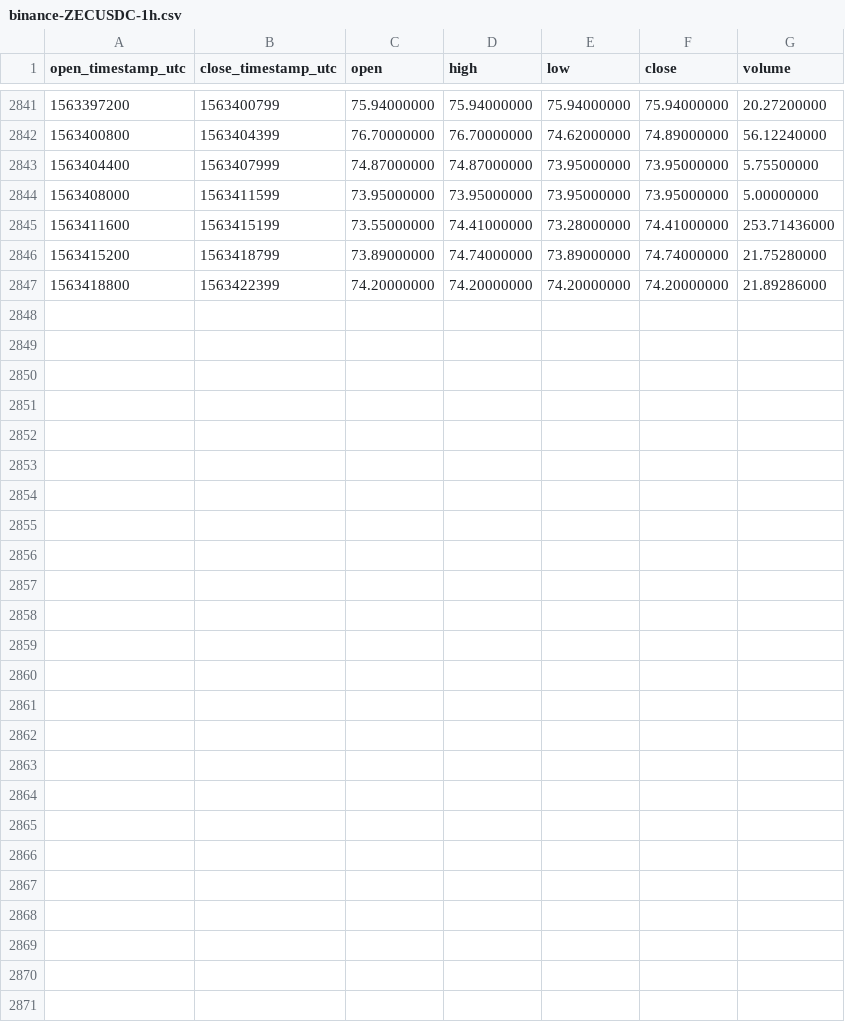
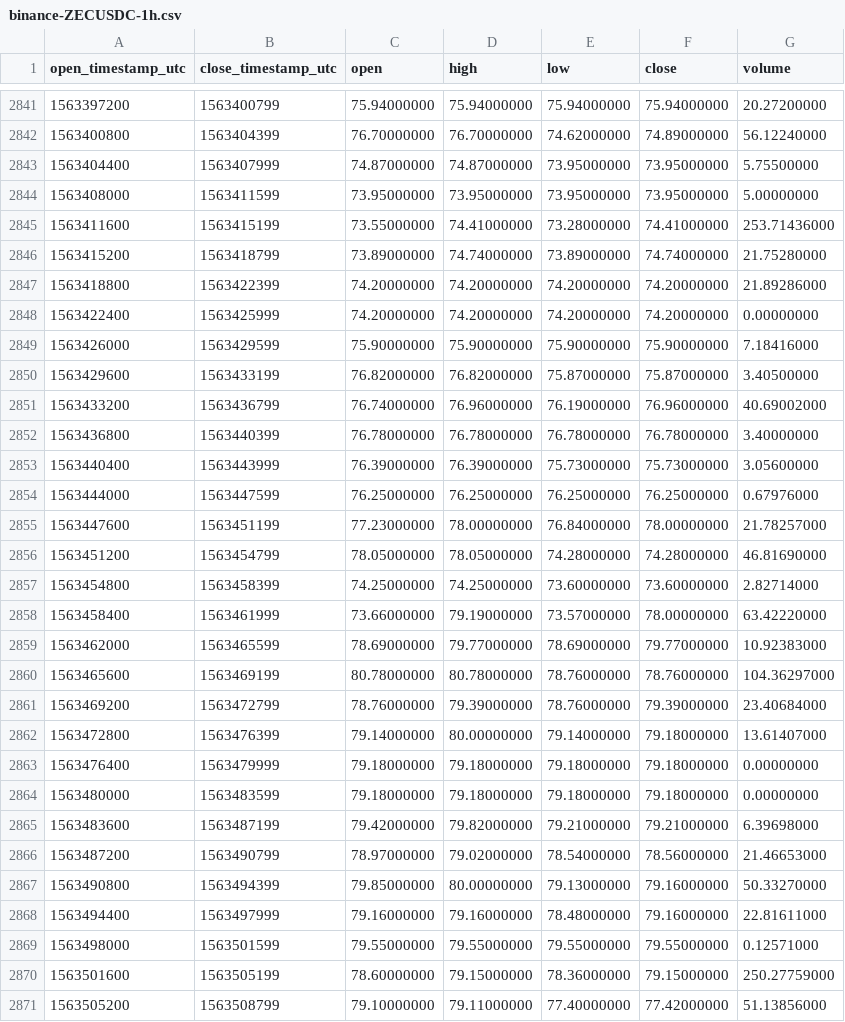
Before and after one commit to cryptobigbro/binance-ZECUSDC, a CSV file: binance-ZECUSDC-1h.csv, drawn as a sheet; only a part is shown, gaps mark what is left out.

Commit message:
Update OHLCV data.

```diff
--- a/binance-ZECUSDC-1h.csv
+++ b/binance-ZECUSDC-1h.csv
@@ -2847 +2847,25 @@ open_timestamp_utc,close_timestamp_utc,open,high,low,close,volume
 1563418800,1563422399,74.20000000,74.20000000,74.20000000,74.20000000,21.89286000
+1563422400,1563425999,74.20000000,74.20000000,74.20000000,74.20000000,0.00000000
+1563426000,1563429599,75.90000000,75.90000000,75.90000000,75.90000000,7.18416000
+1563429600,1563433199,76.82000000,76.82000000,75.87000000,75.87000000,3.40500000
+1563433200,1563436799,76.74000000,76.96000000,76.19000000,76.96000000,40.69002000
+1563436800,1563440399,76.78000000,76.78000000,76.78000000,76.78000000,3.40000000
+1563440400,1563443999,76.39000000,76.39000000,75.73000000,75.73000000,3.05600000
+1563444000,1563447599,76.25000000,76.25000000,76.25000000,76.25000000,0.67976000
+1563447600,1563451199,77.23000000,78.00000000,76.84000000,78.00000000,21.78257000
+1563451200,1563454799,78.05000000,78.05000000,74.28000000,74.28000000,46.81690000
+1563454800,1563458399,74.25000000,74.25000000,73.60000000,73.60000000,2.82714000
+1563458400,1563461999,73.66000000,79.19000000,73.57000000,78.00000000,63.42220000
+1563462000,1563465599,78.69000000,79.77000000,78.69000000,79.77000000,10.92383000
+1563465600,1563469199,80.78000000,80.78000000,78.76000000,78.76000000,104.36297000
+1563469200,1563472799,78.76000000,79.39000000,78.76000000,79.39000000,23.40684000
+1563472800,1563476399,79.14000000,80.00000000,79.14000000,79.18000000,13.61407000
+1563476400,1563479999,79.18000000,79.18000000,79.18000000,79.18000000,0.00000000
+1563480000,1563483599,79.18000000,79.18000000,79.18000000,79.18000000,0.00000000
+1563483600,1563487199,79.42000000,79.82000000,79.21000000,79.21000000,6.39698000
+1563487200,1563490799,78.97000000,79.02000000,78.54000000,78.56000000,21.46653000
+1563490800,1563494399,79.85000000,80.00000000,79.13000000,79.16000000,50.33270000
+1563494400,1563497999,79.16000000,79.16000000,78.48000000,79.16000000,22.81611000
+1563498000,1563501599,79.55000000,79.55000000,79.55000000,79.55000000,0.12571000
+1563501600,1563505199,78.60000000,79.15000000,78.36000000,79.15000000,250.27759000
+1563505200,1563508799,79.10000000,79.11000000,77.40000000,77.42000000,51.13856000
```
Also changed, not shown: binance-ZECUSDC-1d.csv.
